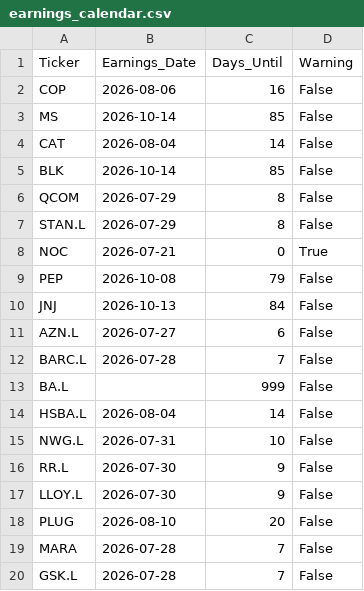
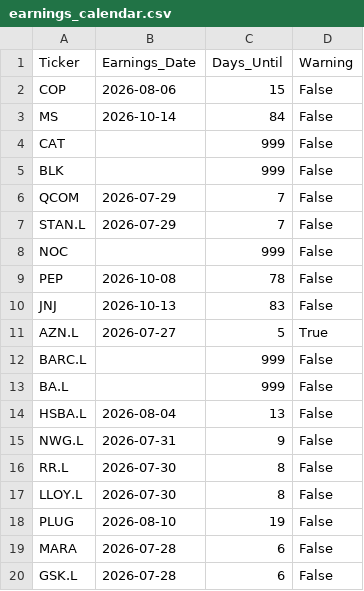
Before and after one commit to garywoodham/woody_stocks, a CSV file: earnings_calendar.csv, drawn as a sheet.

```diff
--- a/earnings_calendar.csv
+++ b/earnings_calendar.csv
@@ -1,20 +1,20 @@
 Ticker,Earnings_Date,Days_Until,Warning
-COP,2026-08-06,16,False
-MS,2026-10-14,85,False
-CAT,2026-08-04,14,False
-BLK,2026-10-14,85,False
-QCOM,2026-07-29,8,False
-STAN.L,2026-07-29,8,False
-NOC,2026-07-21,0,True
-PEP,2026-10-08,79,False
-JNJ,2026-10-13,84,False
-AZN.L,2026-07-27,6,False
-BARC.L,2026-07-28,7,False
+COP,2026-08-06,15,False
+MS,2026-10-14,84,False
+CAT,,999,False
+BLK,,999,False
+QCOM,2026-07-29,7,False
+STAN.L,2026-07-29,7,False
+NOC,,999,False
+PEP,2026-10-08,78,False
+JNJ,2026-10-13,83,False
+AZN.L,2026-07-27,5,True
+BARC.L,,999,False
 BA.L,,999,False
-HSBA.L,2026-08-04,14,False
-NWG.L,2026-07-31,10,False
-RR.L,2026-07-30,9,False
-LLOY.L,2026-07-30,9,False
-PLUG,2026-08-10,20,False
-MARA,2026-07-28,7,False
-GSK.L,2026-07-28,7,False
+HSBA.L,2026-08-04,13,False
+NWG.L,2026-07-31,9,False
+RR.L,2026-07-30,8,False
+LLOY.L,2026-07-30,8,False
+PLUG,2026-08-10,19,False
+MARA,2026-07-28,6,False
+GSK.L,2026-07-28,6,False
```
Also changed, not shown: daily_signals.csv, risk_adjusted_positions.csv, 4 other files.
